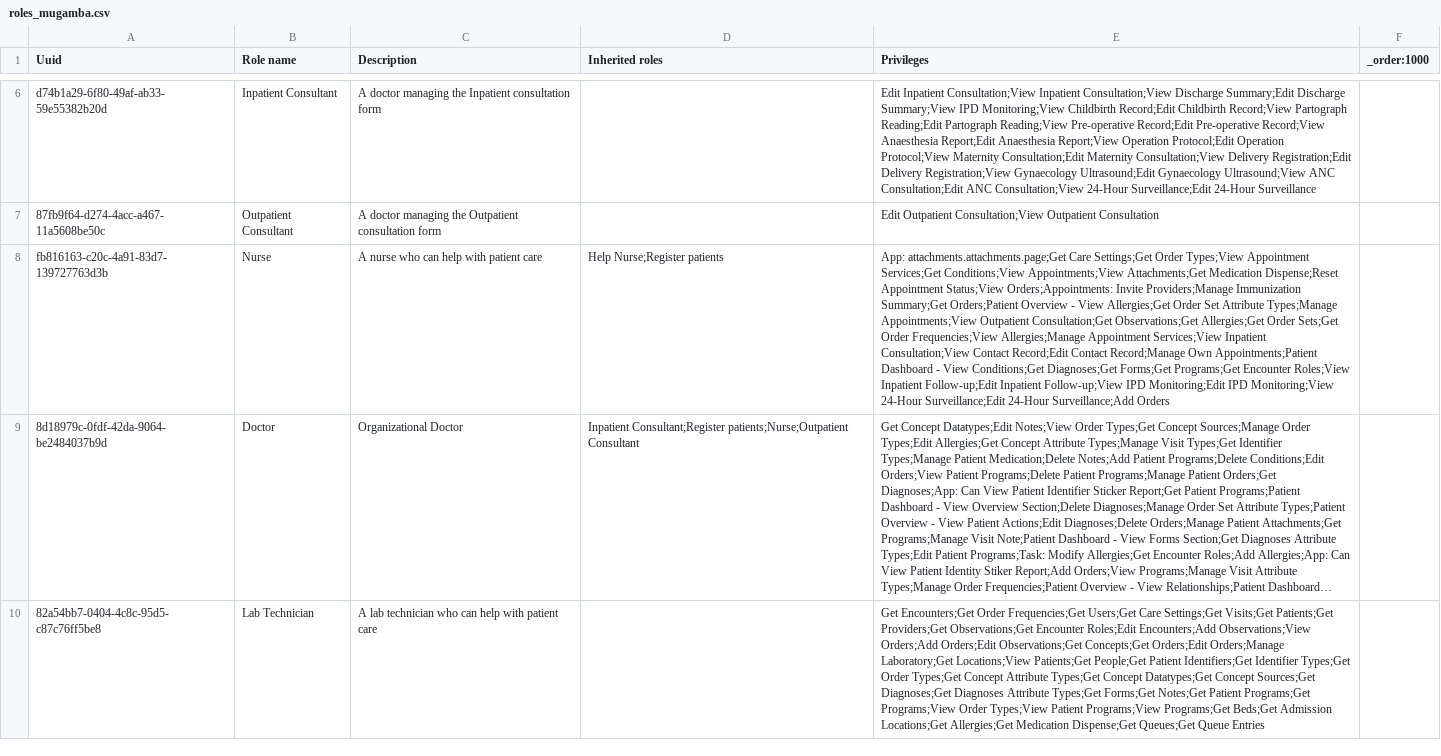
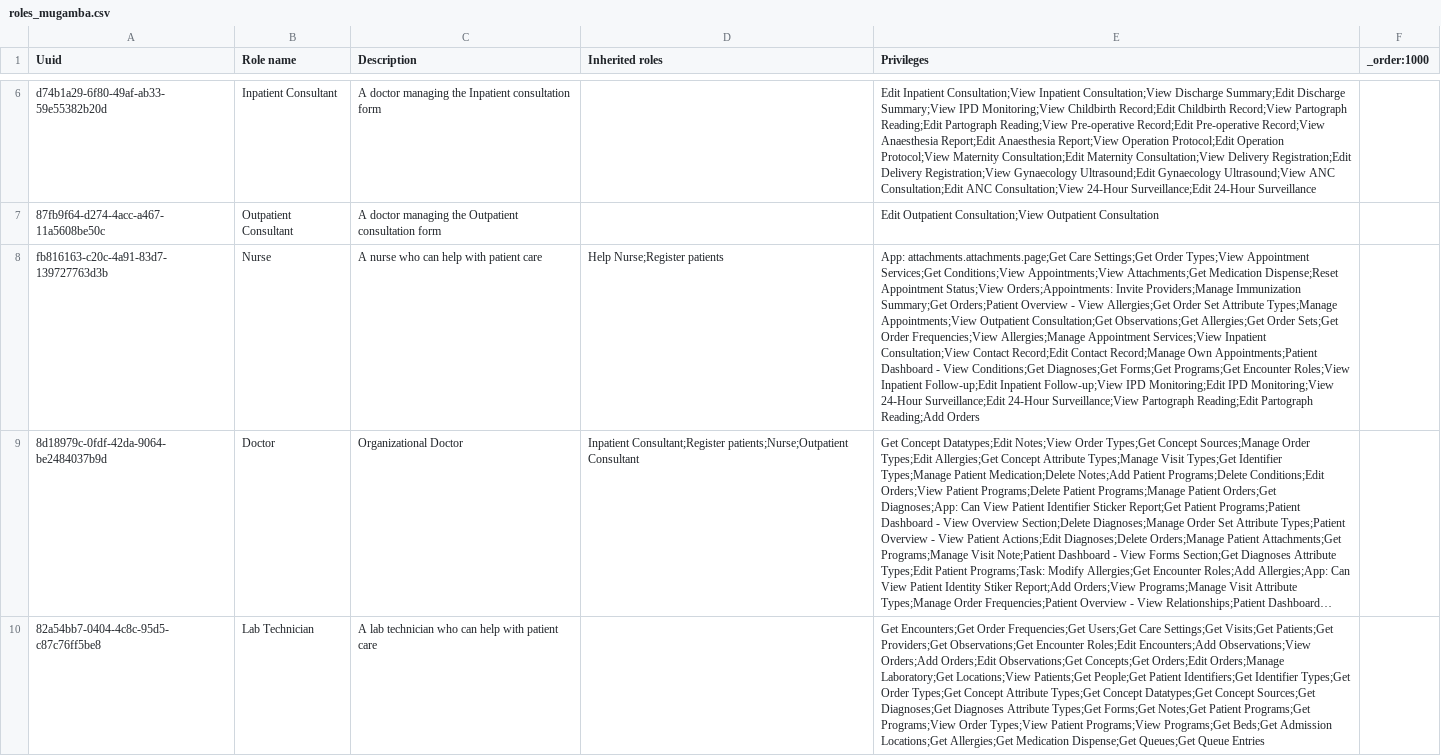
Before and after one commit to MadiroGlobalHealth/UVL-EMR, a CSV file: sites/mugamba/configs/openmrs/initializer_config/roles/roles_mugamba.csv, drawn as a sheet; only a part is shown, gaps mark what is left out; long unchanged cells end in …; the diff names each change by its address in the sheet, - before the commit and + after, or states it on an @@ line.

Commit message:
feat(partograph): edit a saved reading from the card; nurses get the partograph (#825) (#828)
Closes #825. Implementer AI run: 6f3dbb2c-a369-4858-94ef-a33bcfd8b3d9. Passed on UAT build b50-four.

```diff
--- a/sites/mugamba/configs/openmrs/initializer_config/roles/roles_mugamba.csv
+++ b/sites/mugamba/configs/openmrs/initializer_config/roles/roles_mugamba.csv
-E8 (Privileges): …Surveillance;Edit 24-Hour Surveillance;Add Orders
+E8 (Privileges): …Surveillance;Edit 24-Hour Surveillance;View Partograph Reading;Edit Partograph Reading;Add Orders
```
Also changed, not shown: 30 other files.
